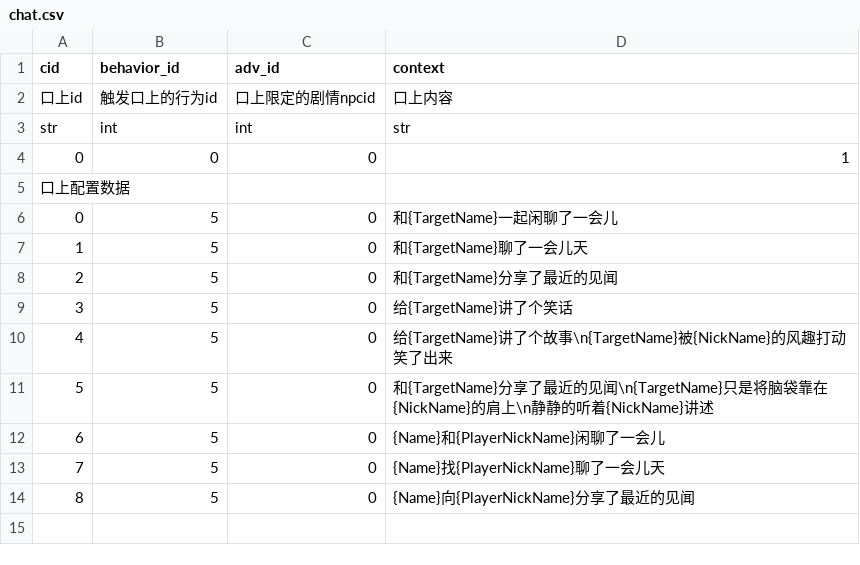
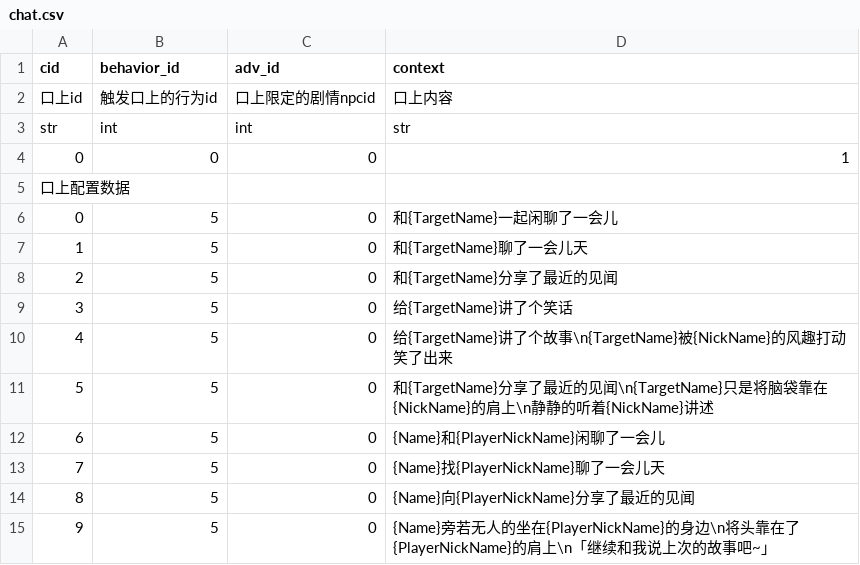
Before and after one commit to pokemonchw/dieloli, a CSV file: data/talk/default/chat.csv, drawn as a sheet; the diff names each change by its address in the sheet, - before the commit and + after, or states it on an @@ line.

```diff
--- a/data/talk/default/chat.csv
+++ b/data/talk/default/chat.csv
+row 15: 9 | 5 | 0 | {Name}旁若无人的坐在{PlayerNickName}的身边\n将头靠在了{PlayerNickName}的肩上\n「继续和我说上次的故事吧~」
```
Also changed, not shown: data/talk/default/chat-premise.csv, premise.csv, 2 other files.
